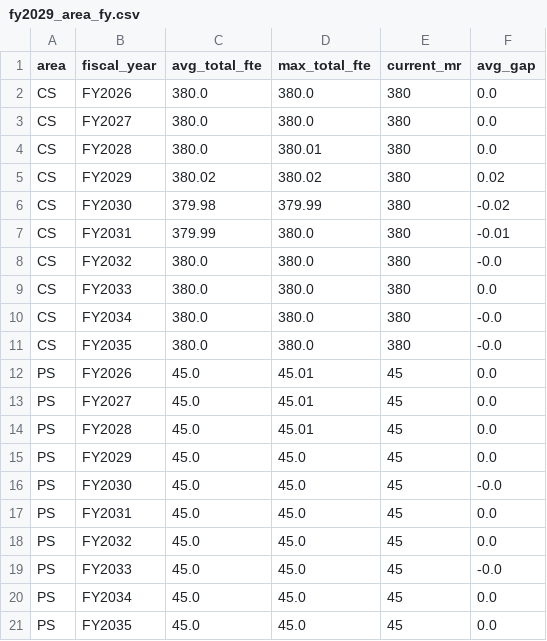
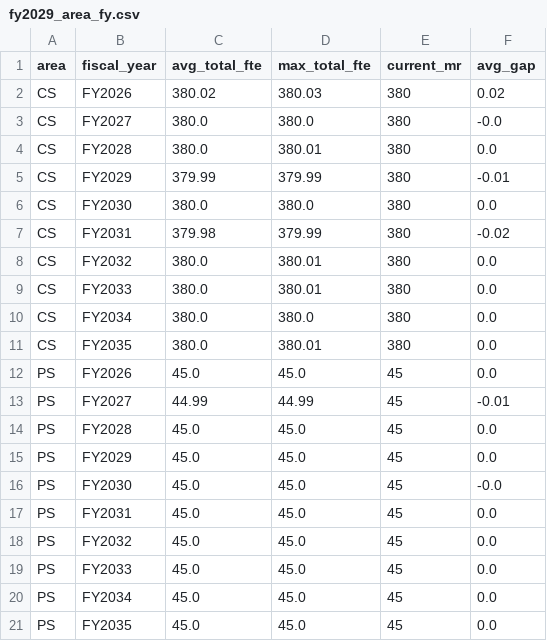
Before and after one commit to satonuma/resource_aloc, a CSV file: output/fy2029_area_fy.csv, drawn as a sheet.

```diff
--- a/output/fy2029_area_fy.csv
+++ b/output/fy2029_area_fy.csv
@@ -1,15 +1,15 @@
 area,fiscal_year,avg_total_fte,max_total_fte,current_mr,avg_gap
-CS,FY2026,380.0,380.0,380,0.0
-CS,FY2027,380.0,380.0,380,0.0
+CS,FY2026,380.02,380.03,380,0.02
+CS,FY2027,380.0,380.0,380,-0.0
 CS,FY2028,380.0,380.01,380,0.0
-CS,FY2029,380.02,380.02,380,0.02
-CS,FY2030,379.98,379.99,380,-0.02
-CS,FY2031,379.99,380.0,380,-0.01
-CS,FY2032,380.0,380.0,380,-0.0
-CS,FY2033,380.0,380.0,380,0.0
-CS,FY2034,380.0,380.0,380,-0.0
-CS,FY2035,380.0,380.0,380,-0.0
-PS,FY2026,45.0,45.01,45,0.0
-PS,FY2027,45.0,45.01,45,0.0
-PS,FY2028,45.0,45.01,45,0.0
+CS,FY2029,379.99,379.99,380,-0.01
+CS,FY2030,380.0,380.0,380,0.0
+CS,FY2031,379.98,379.99,380,-0.02
+CS,FY2032,380.0,380.01,380,0.0
+CS,FY2033,380.0,380.01,380,0.0
+CS,FY2034,380.0,380.0,380,0.0
+CS,FY2035,380.0,380.01,380,0.0
+PS,FY2026,45.0,45.0,45,0.0
+PS,FY2027,44.99,44.99,45,-0.01
+PS,FY2028,45.0,45.0,45,0.0
 PS,FY2029,45.0,45.0,45,0.0
@@ -18,3 +18,3 @@ PS,FY2031,45.0,45.0,45,0.0
 PS,FY2032,45.0,45.0,45,0.0
-PS,FY2033,45.0,45.0,45,-0.0
+PS,FY2033,45.0,45.0,45,0.0
 PS,FY2034,45.0,45.0,45,0.0
```
Also changed, not shown: output/fy2029_allocation.csv, output/fy2029_summary.csv, 5 other files.
